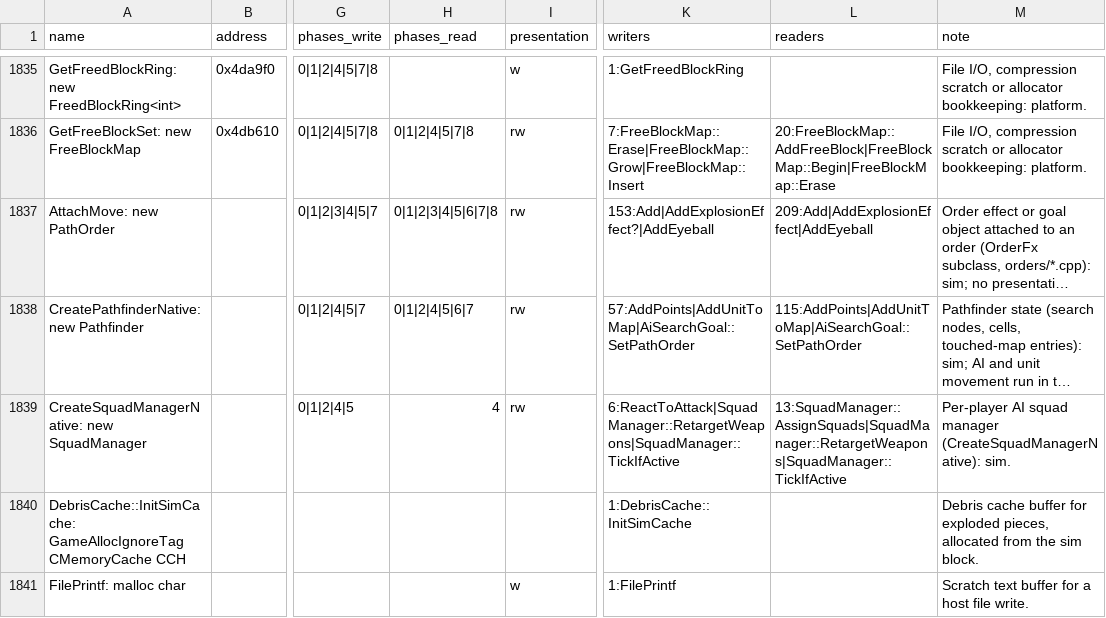
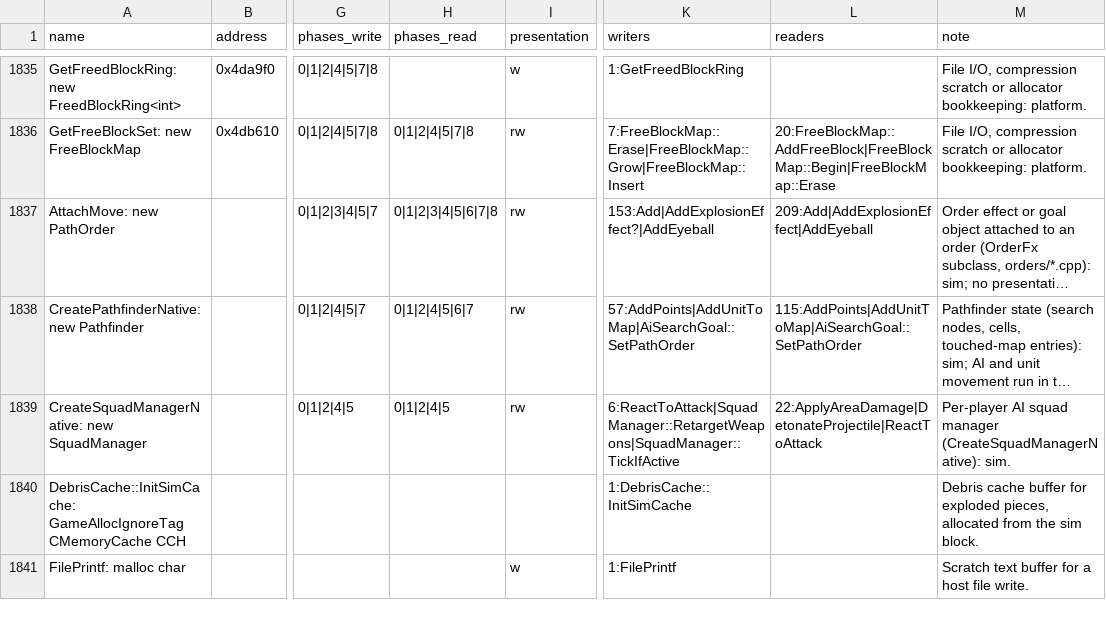
Before and after one commit to ozgb/byte-tactics-moddable, a CSV file: data/state_classes.csv, drawn as a sheet; only a part is shown, gaps mark what is left out; long unchanged cells end in …; the diff covers the shown part only; the diff names each change by its address in the sheet, - before the commit and + after, or states it on an @@ line.

```diff
--- a/data/state_classes.csv
+++ b/data/state_classes.csv
-H1839 (phases_read): 4
+H1839 (phases_read): 0|1|2|4|5
-L1839 (readers): 13:SquadManager::AssignSquads|SquadManager::RetargetWeapons|SquadManager::TickIfActive
+L1839 (readers): 22:ApplyAreaDamage|DetonateProjectile|ReactToAttack
```
Also changed, not shown: 1 added row and 122 edited cells elsewhere in this file, data/hazards.csv, 3 other files.
